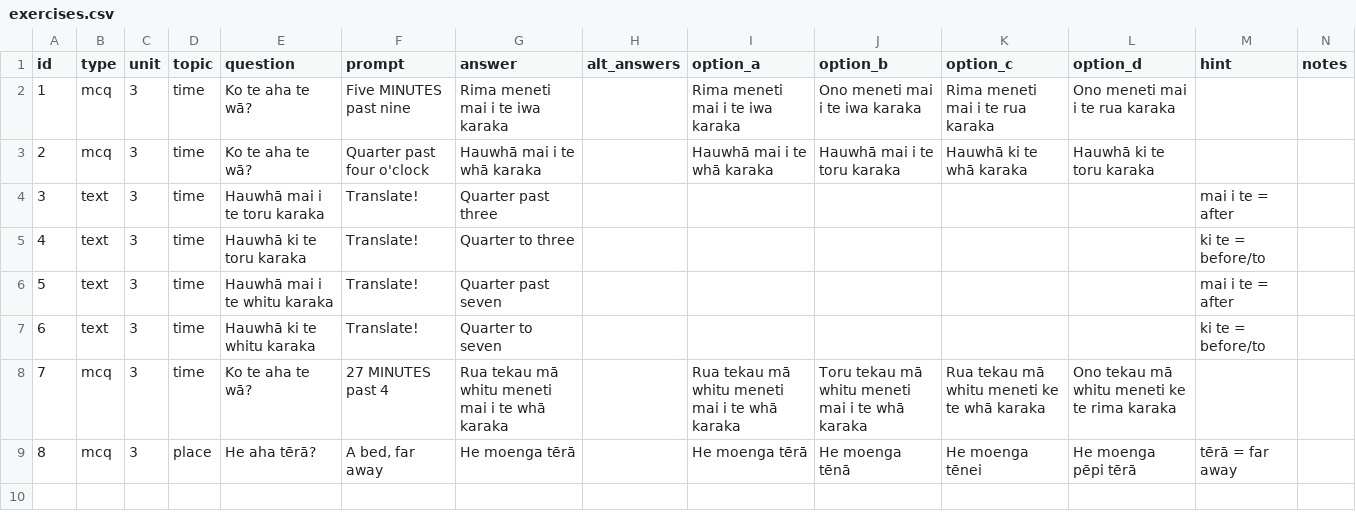
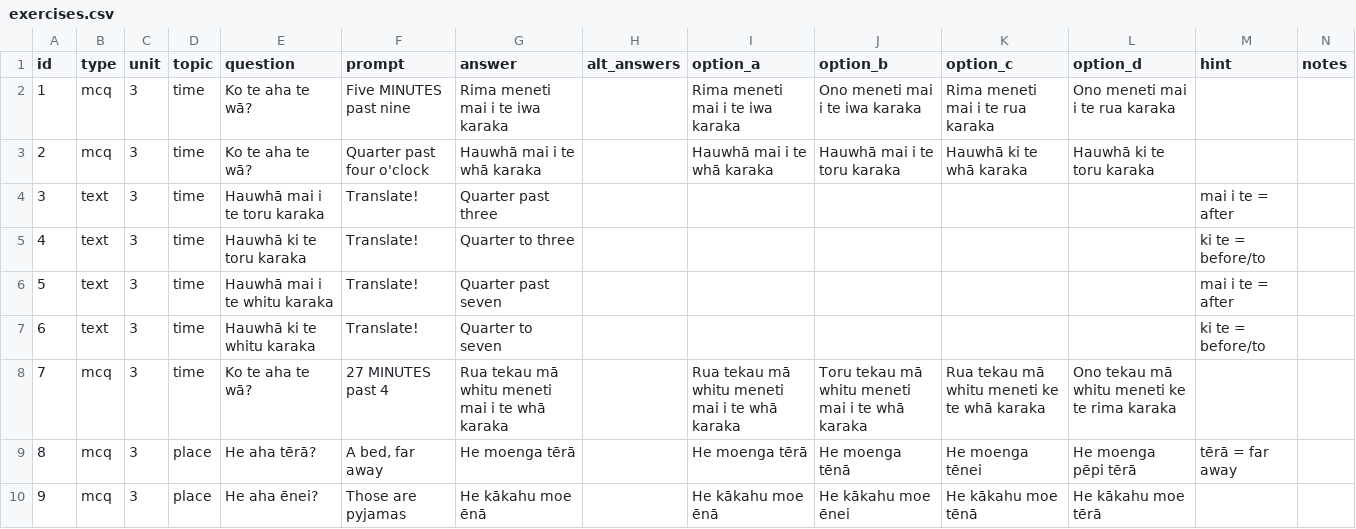
Before and after one commit to orb16/te_reo_app, a CSV file: exercises.csv, drawn as a sheet.

Commit message:
Update exercises.csv

```diff
--- a/exercises.csv
+++ b/exercises.csv
@@ -9 +9,2 @@ id,type,unit,topic,question,prompt,answer,alt_answers,option_a,option_b,option_c
 8,mcq,3,place,He aha tērā?,"A bed, far away",He moenga tērā,,He moenga tērā,He moenga tēnā,He moenga tēnei,He moenga pēpi tērā,tērā = far away,
+9,mcq,3,place,He aha ēnei?,"Those are pyjamas", He kākahu moe ēnā,,He kākahu moe ēnā,He kākahu moe ēnei, He kākahu moe tēnā,He kākahu moe tērā
```
